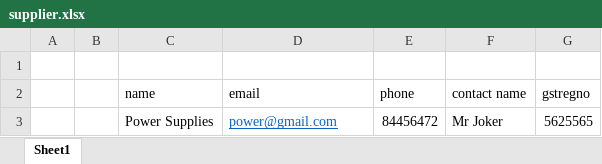
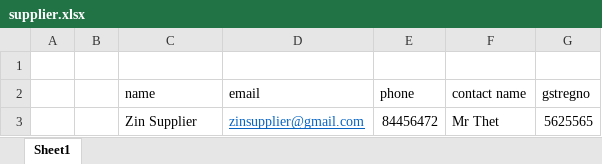
Before and after one commit to zinminht3t/InventoryManagementSystem-Sa46ADTeam10, an Excel workbook: LUSSISADTeam10Web/Content/supplier.xlsx, sheet Sheet1, drawn as a sheet; values as stored, in another font and other column widths than the file's, no borders; the diff names each change by its address in the sheet, - before the commit and + after, or states it on an @@ line.

```diff
--- a/LUSSISADTeam10Web/Content/supplier.xlsx (sheet Sheet1)
+++ b/LUSSISADTeam10Web/Content/supplier.xlsx (sheet Sheet1)
-C3 (name): Power Supplies
+C3 (name): Zin Supplier
-D3 (email): power@gmail.com
+D3 (email): zinsupplier@gmail.com
-F3 (contact name): Mr Joker
+F3 (contact name): Mr Thet
```
Also changed, not shown: LUSSISADTeam10Web/Content/test1.xlsx, 1 other file.
